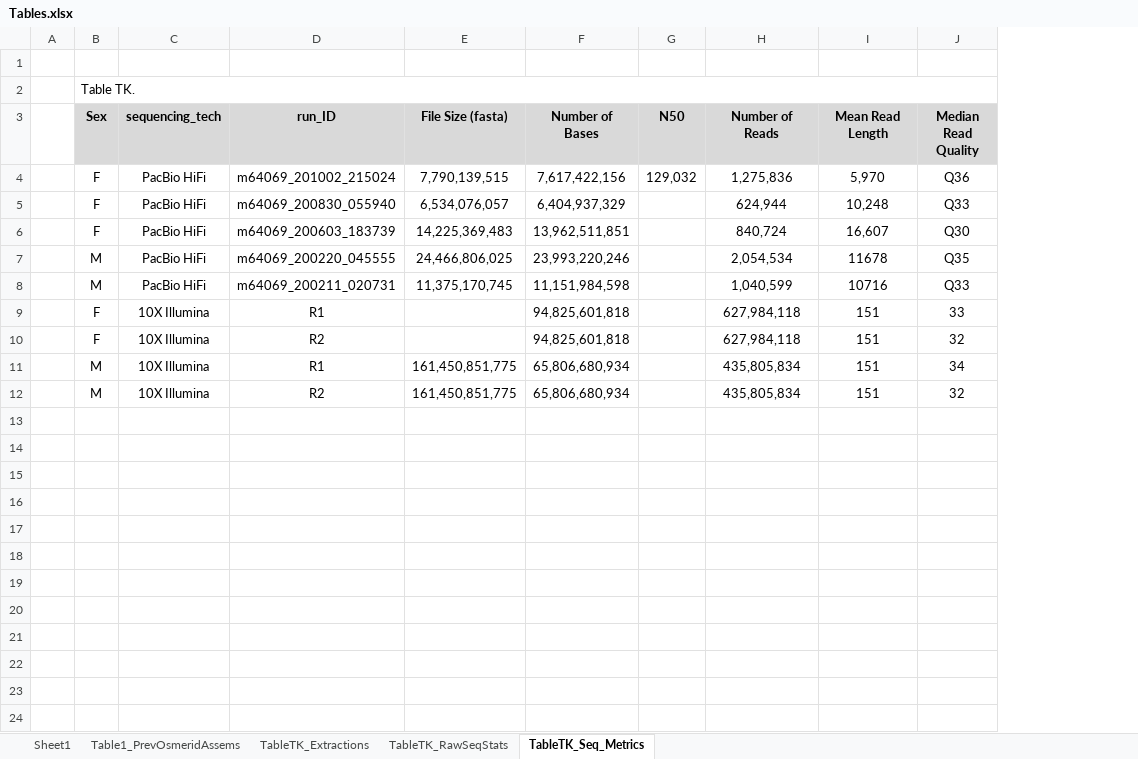
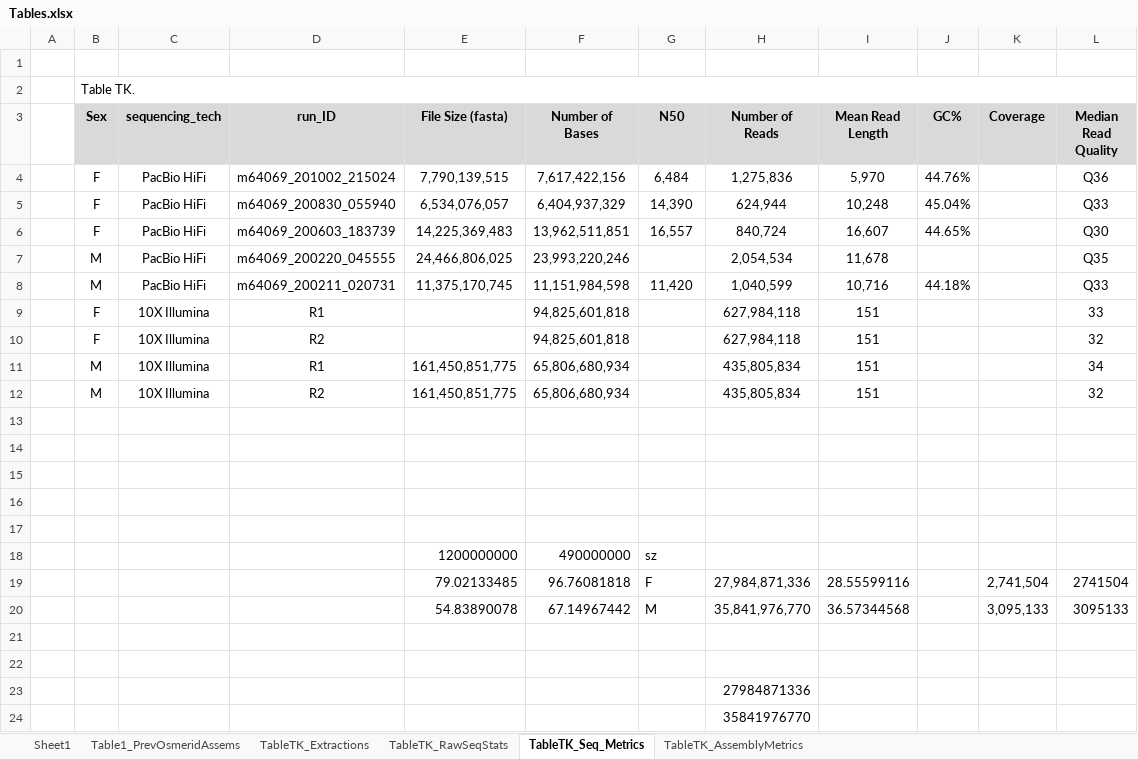
Before and after one commit to shannonekj/dissertation, an Excel workbook: tables_and_figures/Tables.xlsx, sheet TableTK_Seq_Metrics, drawn as a sheet; values as stored, in another font and other column widths than the file's, no borders; the diff names each change by its address in the sheet, - before the commit and + after, or states it on an @@ line.

```diff
--- a/tables_and_figures/Tables.xlsx (sheet TableTK_Seq_Metrics)
+++ b/tables_and_figures/Tables.xlsx (sheet TableTK_Seq_Metrics)
+sheet tab: TableTK_AssemblyMetrics
+column J (GC%), rows 4-8: 44.76% | 45.04% | 44.65% |  | 44.18%
+column K (Coverage), empty
-G4 (N50): 129,032
+G4 (N50): 6,484
-G5 (N50): (empty)
+G5 (N50): 14,390
-G6 (N50): (empty)
+G6 (N50): 16,557
-I7 (Mean Read Length): 11678
+I7 (Mean Read Length): 11,678
-G8 (N50): (empty)
+G8 (N50): 11,420
-I8 (Mean Read Length): 10716
+I8 (Mean Read Length): 10,716
+row 13: (empty)
+row 14: (empty)
+row 15: (empty)
+row 16: (empty)
+row 17: (empty)
+row 18:  |  |  |  | 1200000000 | 490000000 | sz
+row 19:  |  |  |  | 79.02133485 | 96.76081818 | F | 27,984,871,336 | 28.55599116 |  | 2,741,504 | 2741504
+row 20:  |  |  |  | 54.83890078 | 67.14967442 | M | 35,841,976,770 | 36.57344568 |  | 3,095,133 | 3095133
+row 21: (empty)
+row 22: (empty)
+row 23:  |  |  |  |  |  |  | 27984871336
+row 24:  |  |  |  |  |  |  | 35841976770
```
Also changed, not shown: sheet TableTK_Extractions, sheet TableTK_RawSeqStats, 1 other file.
